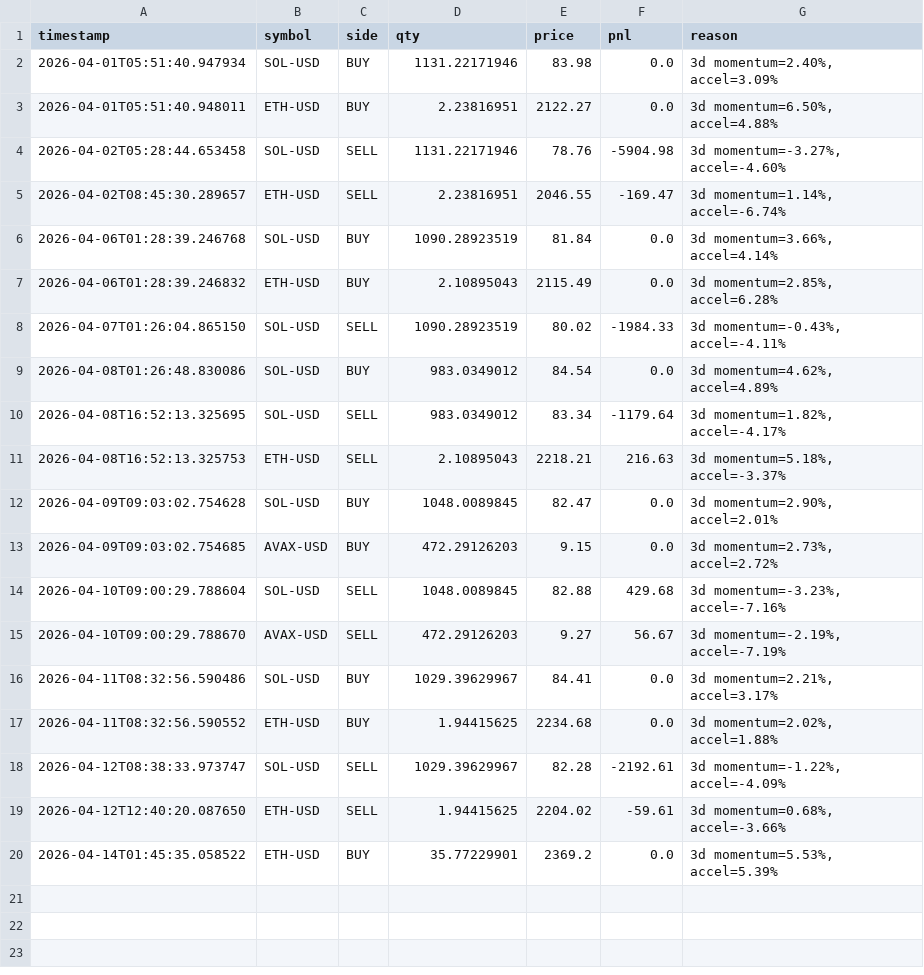
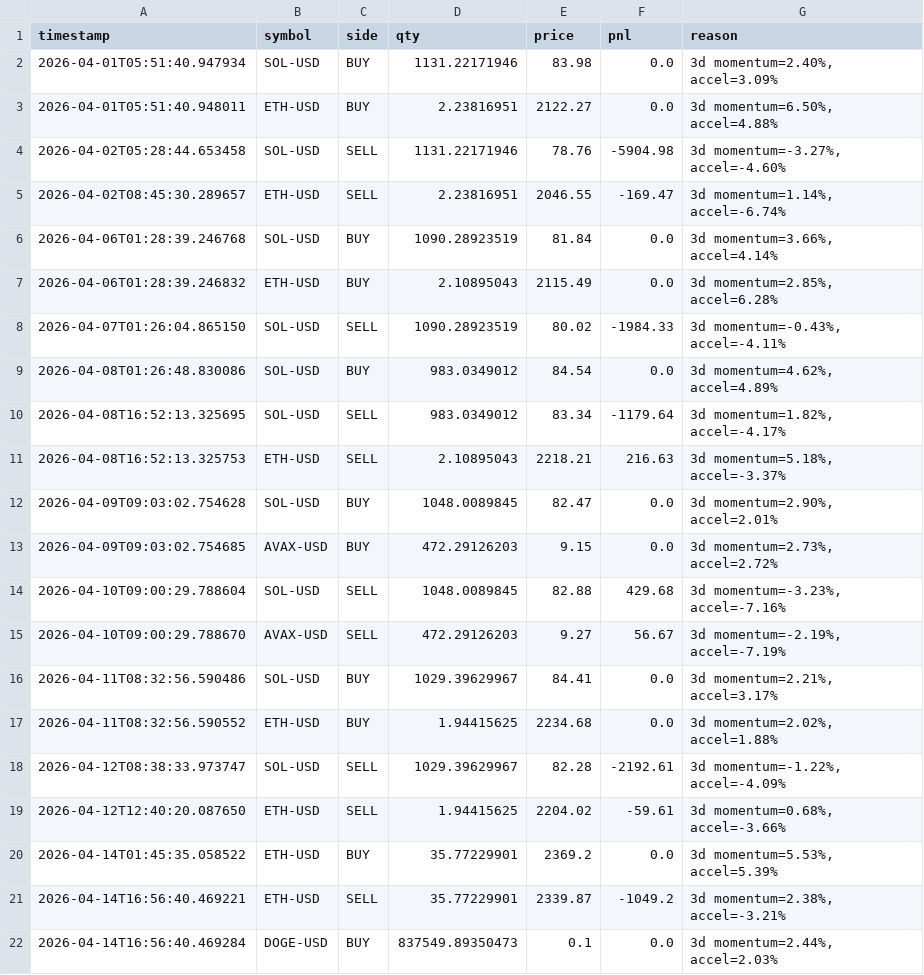
Before and after one commit to WilliamCastner/swingbot, a CSV file: logs/crypto_strategies/3-day_momentum/trades.csv, drawn as a sheet; the diff names each change by its address in the sheet, - before the commit and + after, or states it on an @@ line.

Commit message:
Crypto run 2026-04-14 16:56 UTC

```diff
--- a/logs/crypto_strategies/3-day_momentum/trades.csv
+++ b/logs/crypto_strategies/3-day_momentum/trades.csv
+row 21: 2026-04-14T16:56:40.469221 | ETH-USD | SELL | 35.77229901 | 2339.87 | -1049.2 | 3d momentum=2.38%, accel=-3.21%
+row 22: 2026-04-14T16:56:40.469284 | DOGE-USD | BUY | 837549.89350473 | 0.1 | 0.0 | 3d momentum=2.44%, accel=2.03%
```
Also changed, not shown: logs/crypto/pnl.csv, logs/crypto_strategies/24-bar_breakout/pnl.csv, 12 other files.
